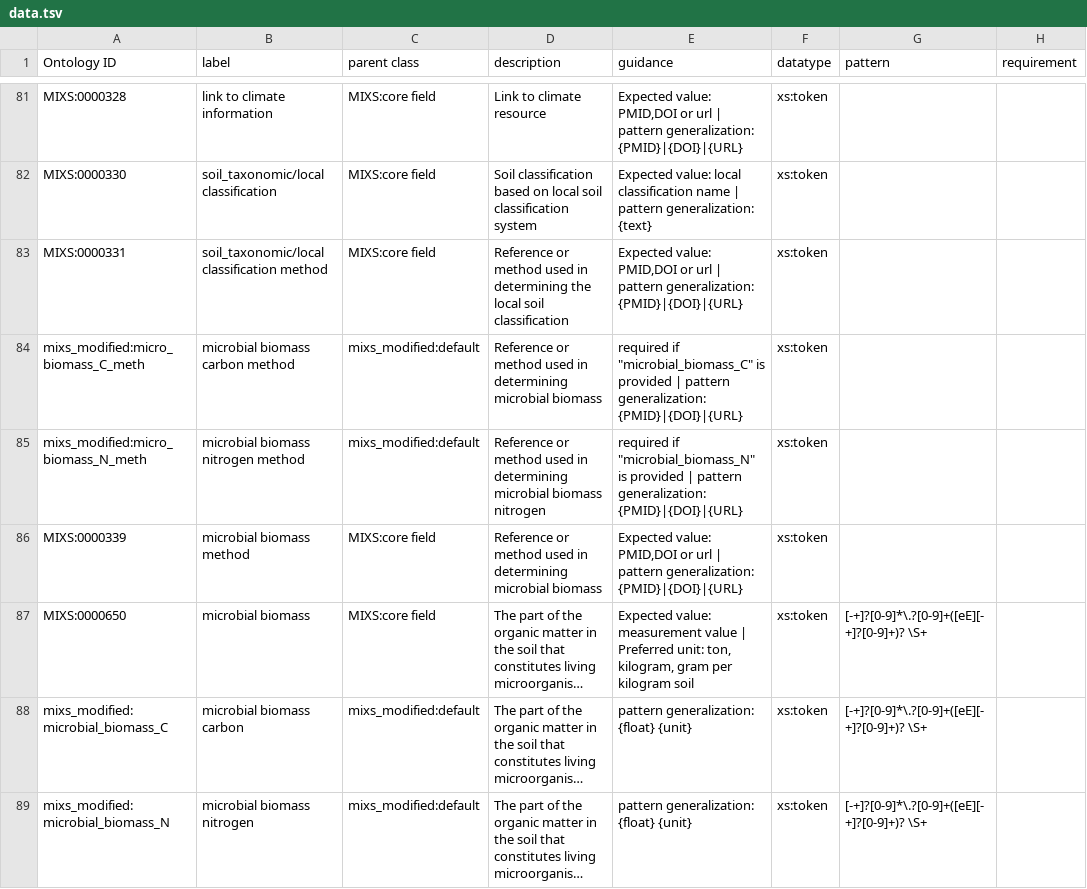
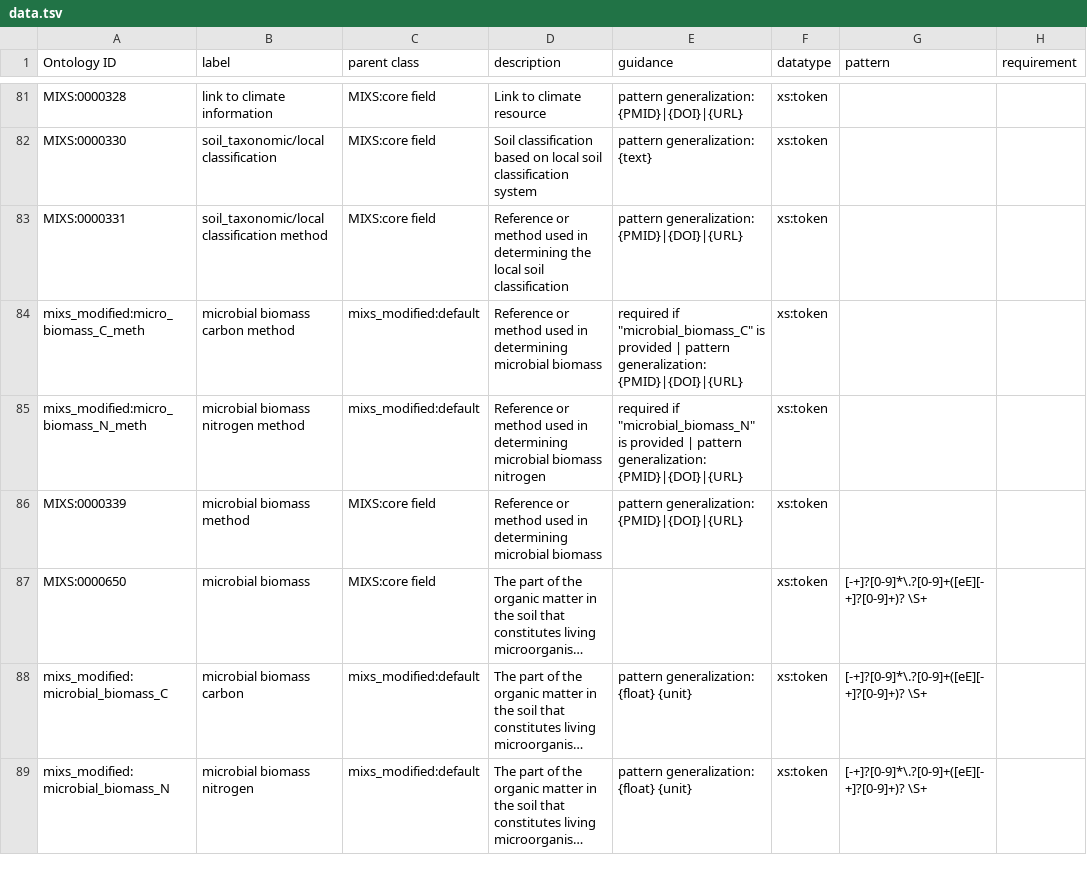
Before and after one commit to microbiomedata/DataHarmonizer, a TSV file: docs/template/dev/data.tsv, drawn as a sheet; only a part is shown, gaps mark what is left out; long unchanged cells end in …; the diff covers the shown part only; the diff names each change by its address in the sheet, - before the commit and + after, or states it on an @@ line.

```diff
--- a/docs/template/dev/data.tsv
+++ b/docs/template/dev/data.tsv
-E81 (guidance): Expected value: PMID,DOI or url | pattern generalization:…
+E81 (guidance): pattern generalization:…
-E82 (guidance): Expected value: local classification name | pattern generalization:…
+E82 (guidance): pattern generalization:…
-E83 (guidance): Expected value: PMID,DOI or url | pattern generalization:…
+E83 (guidance): pattern generalization:…
-E86 (guidance): Expected value: PMID,DOI or url | pattern generalization:…
+E86 (guidance): pattern generalization:…
-E87 (guidance): Expected value: measurement value | Preferred unit: ton, kilogram, gram per kilogram soil
+E87 (guidance): (empty)
```
Also changed, not shown: 1 added row, 1 removed row and 89 edited cells elsewhere in this file, template/dev/data.tsv, 6 other files.
